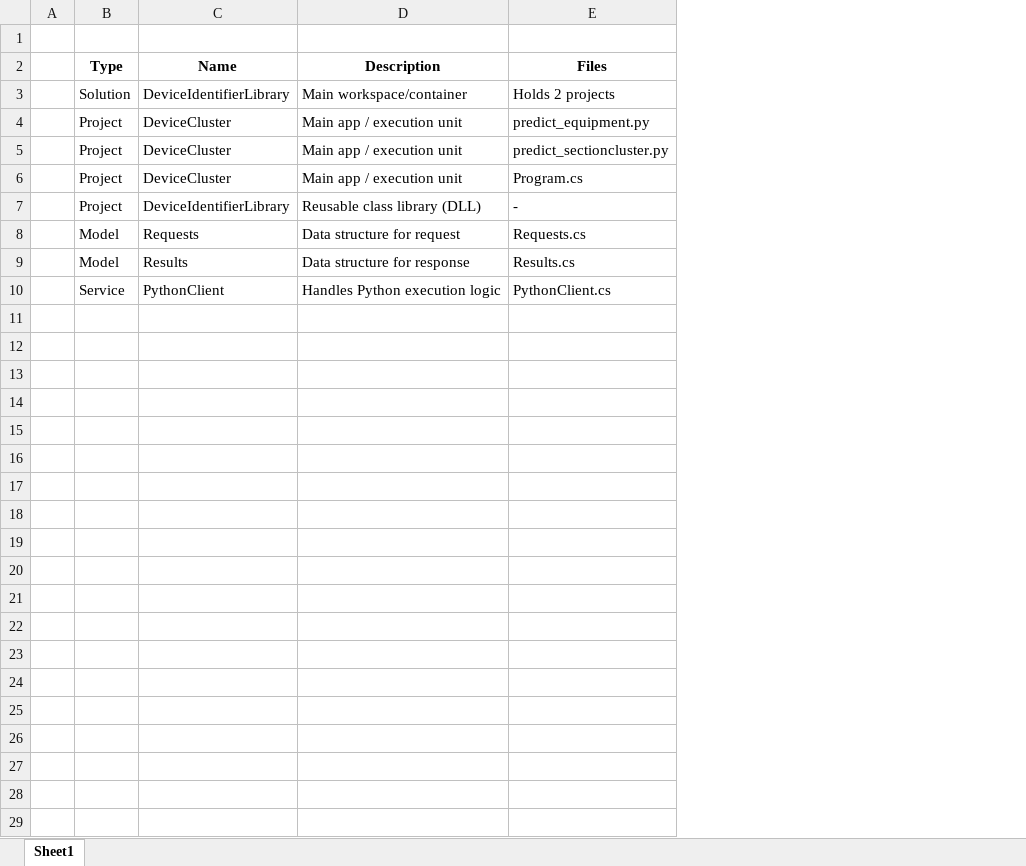
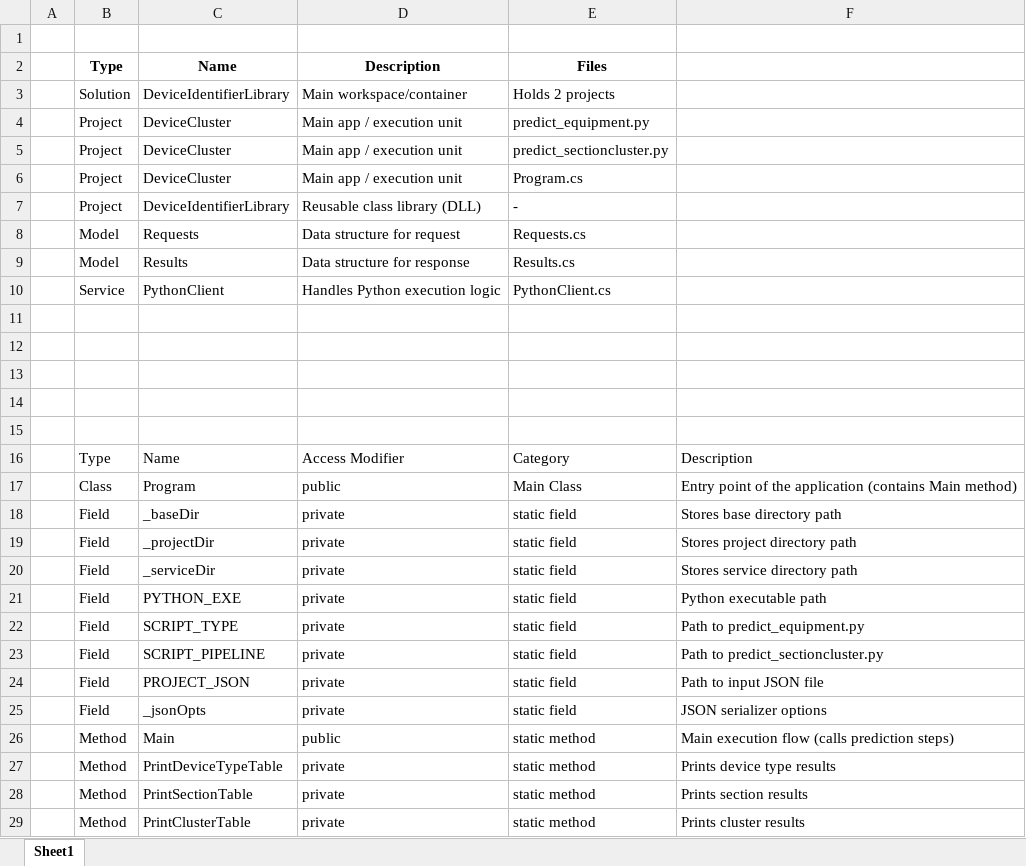
Before and after one commit to Syaziyah30/DeviceCluster, an Excel workbook: 1.training_model/supplementary/SolutionOverview.xlsx, sheet Sheet1, drawn as a sheet; values as stored, in another font and other column widths than the file's, no borders; the diff names each change by its address in the sheet, - before the commit and + after, or states it on an @@ line.

Commit message:
cretae folder - DeviceIdentifierLibrary.ManualTest

```diff
--- a/1.training_model/supplementary/SolutionOverview.xlsx (sheet Sheet1)
+++ b/1.training_model/supplementary/SolutionOverview.xlsx (sheet Sheet1)
+column F, empty
+row 11: (empty)
+row 12: (empty)
+row 13: (empty)
+row 14: (empty)
+row 15: (empty)
+row 16:  | Type | Name | Access Modifier | Category | Description
+row 17:  | Class | Program | public | Main Class | Entry point of the application (contains Main method)
+row 18:  | Field | _baseDir | private | static field | Stores base directory path
+row 19:  | Field | _projectDir | private | static field | Stores project directory path
+row 20:  | Field | _serviceDir | private | static field | Stores service directory path
+row 21:  | Field | PYTHON_EXE | private | static field | Python executable path
+row 22:  | Field | SCRIPT_TYPE | private | static field | Path to predict_equipment.py
+row 23:  | Field | SCRIPT_PIPELINE | private | static field | Path to predict_sectioncluster.py
+row 24:  | Field | PROJECT_JSON | private | static field | Path to input JSON file
+row 25:  | Field | _jsonOpts | private | static field | JSON serializer options
+row 26:  | Method | Main | public | static method | Main execution flow (calls prediction steps)
+row 27:  | Method | PrintDeviceTypeTable | private | static method | Prints device type results
+row 28:  | Method | PrintSectionTable | private | static method | Prints section results
+row 29:  | Method | PrintClusterTable | private | static method | Prints cluster results
```
Also changed, not shown: 3 other files.
